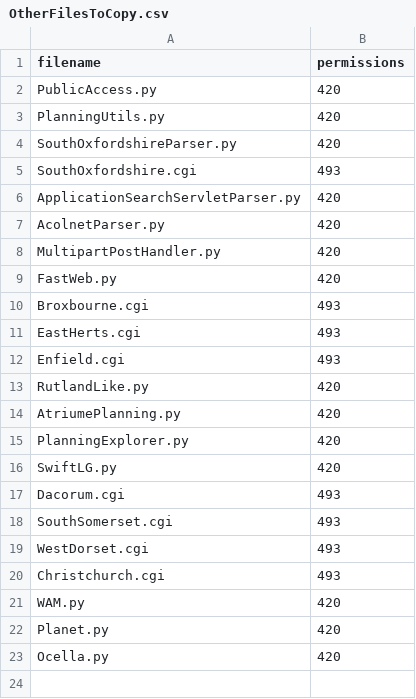
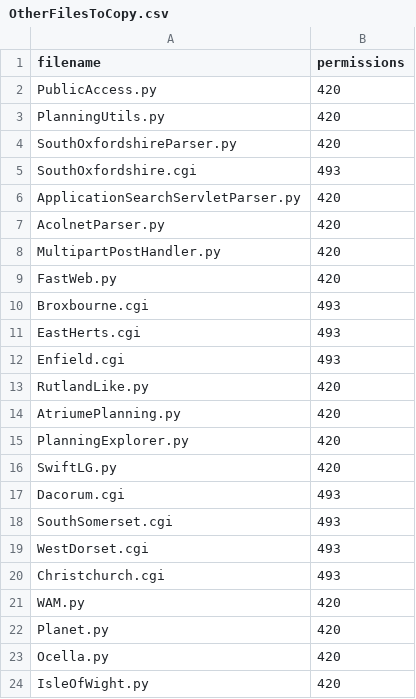
Before and after one commit to mikelmaron/planningalerts, a CSV file: python_scrapers/OtherFilesToCopy.csv, drawn as a sheet; the diff names each change by its address in the sheet, - before the commit and + after, or states it on an @@ line.

```diff
--- a/python_scrapers/OtherFilesToCopy.csv
+++ b/python_scrapers/OtherFilesToCopy.csv
+row 24: IsleOfWight.py | 420
```
Also changed, not shown: python_scrapers/SitesToGenerate.csv, 1 other file.
